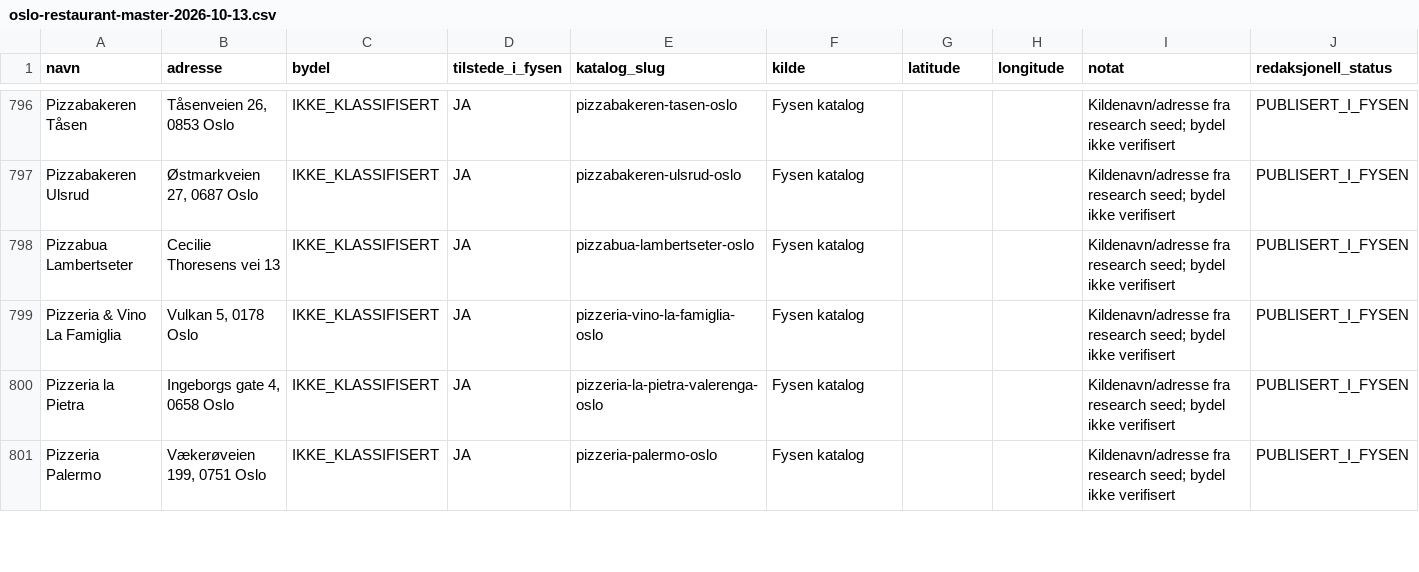
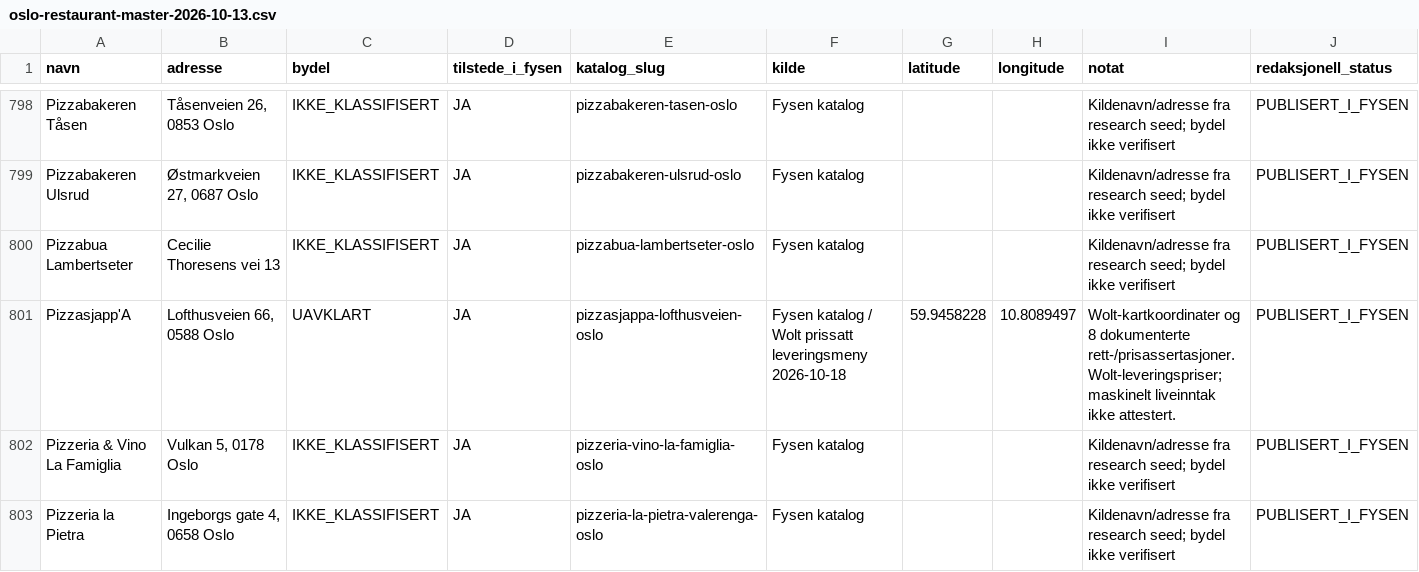
Before and after one commit to Paradispartiet/fysen, a CSV file: docs/oslo-restaurant-master-2026-10-13.csv, drawn as a sheet; only a part is shown, gaps mark what is left out; the shorter side is filled out with more unchanged rows; the diff covers the shown part only; the diff names each change by its address in the sheet, - before the commit and + after, or states it on an @@ line.

Commit message:
Update Oslo master with five sourced Wolt restaurants (854 to 859)

```diff
--- a/docs/oslo-restaurant-master-2026-10-13.csv
+++ b/docs/oslo-restaurant-master-2026-10-13.csv
+row 801: Pizzasjapp'A | Lofthusveien 66, 0588 Oslo | UAVKLART | JA | pizzasjappa-lofthusveien-oslo | Fysen katalog / Wolt prissatt leveringsmeny 2026-10-18 | 59.9458228 | 10.8089497 | Wolt-kartkoordinater og 8 dokumenterte rett-/prisassertasjoner. Wolt-leveringspriser; maskinelt liveinntak ikke attestert. | PUBLISERT_I_FYSEN
```
Also changed, not shown: 4 added rows elsewhere in this file.
